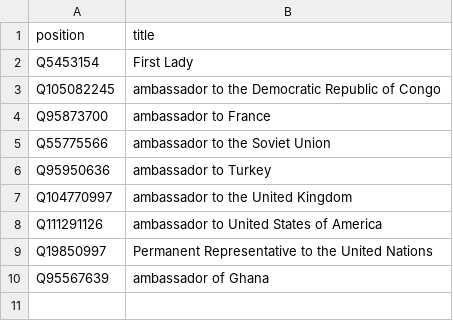
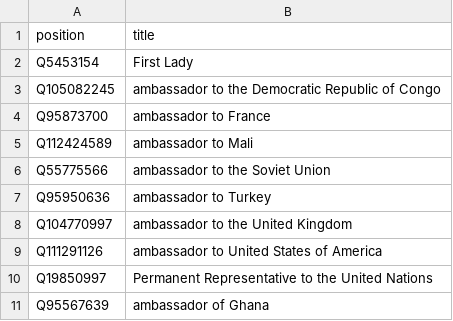
Before and after one commit to every-politician-scrapers/ghana-ministers, a CSV file: wikidata/xtra-positions.csv, drawn as a sheet; the diff names each change by its address in the sheet, - before the commit and + after, or states it on an @@ line.

Commit message:
add more ambassadorial positions

```diff
--- a/wikidata/xtra-positions.csv
+++ b/wikidata/xtra-positions.csv
+row 5: Q112424589 | ambassador to Mali
```
